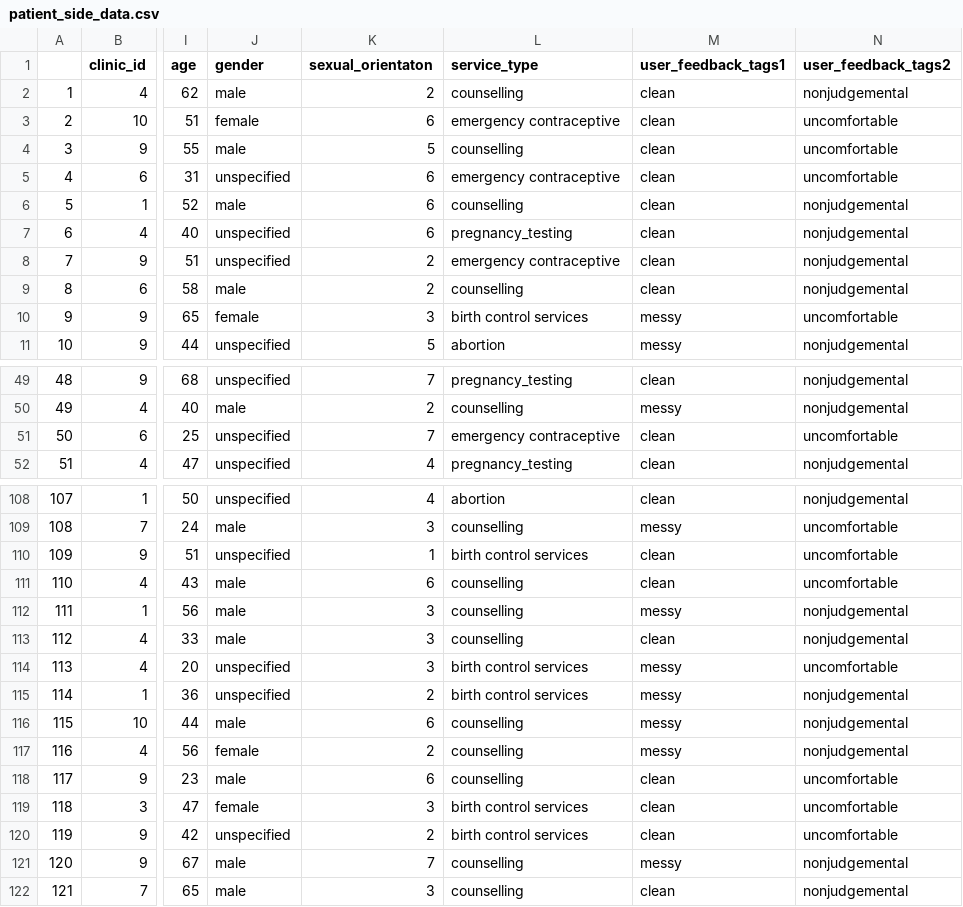
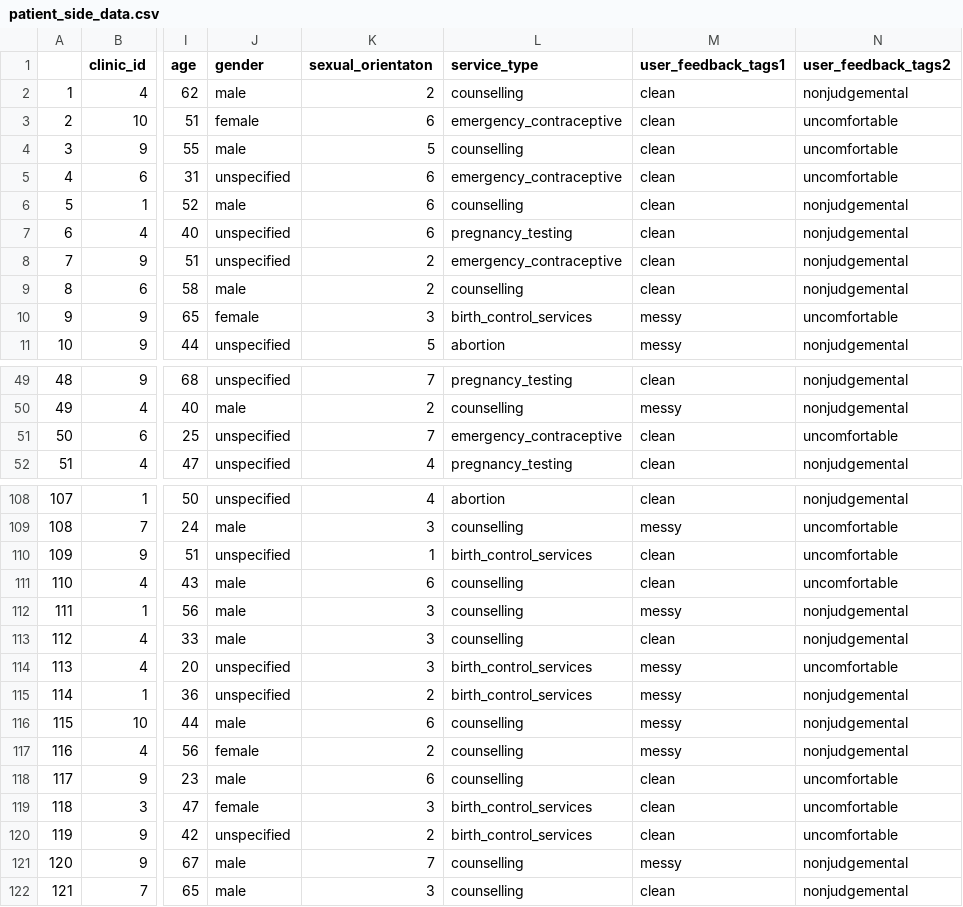
Before and after one commit to keywordnew/coral, a CSV file: data/patient_side_data.csv (was patient_side_data.csv), drawn as a sheet; only a part is shown, gaps mark what is left out; the diff covers the shown part only; the diff names each change by its address in the sheet, - before the commit and + after, or states it on an @@ line.

```diff
--- a/patient_side_data.csv
+++ b/data/patient_side_data.csv
-L3 (service_type): emergency contraceptive
+L3 (service_type): emergency_contraceptive
-L5 (service_type): emergency contraceptive
+L5 (service_type): emergency_contraceptive
-L8 (service_type): emergency contraceptive
+L8 (service_type): emergency_contraceptive
-L10 (service_type): birth control services
+L10 (service_type): birth_control_services
-L51 (service_type): emergency contraceptive
+L51 (service_type): emergency_contraceptive
-L110 (service_type): birth control services
+L110 (service_type): birth_control_services
-L114:L115 (service_type): birth control services
+L114:L115 (service_type): birth_control_services
-L119:L120 (service_type): birth control services
+L119:L120 (service_type): birth_control_services
```
Also changed, not shown: 53 edited cells elsewhere in this file, 2 other files.
